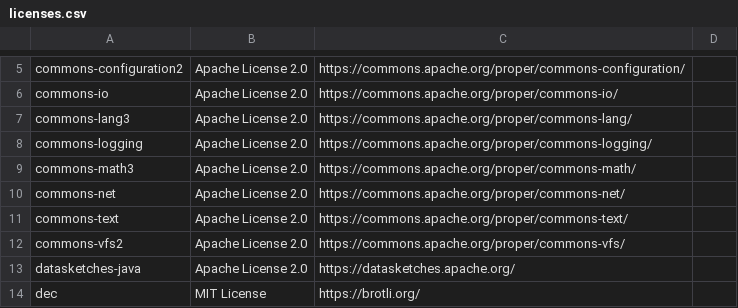
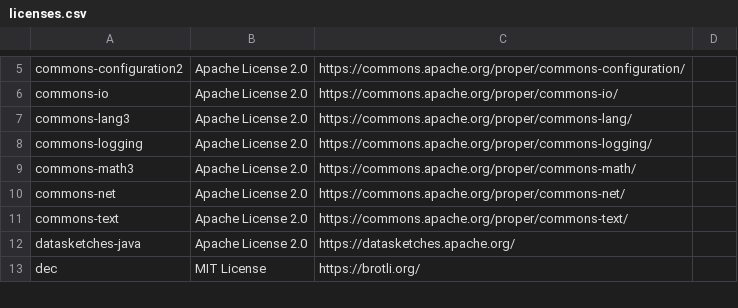
Before and after one commit to Xceptance/XLT, a CSV file: doc/internal-doc/licenses/licenses.csv, drawn as a sheet; only a part is shown, gaps mark what is left out.

Commit message:
Remove Apache Commons VFS and replace with custom virtual file system
- Replace org.apache.commons.vfs2 usage across all modules with com.xceptance.common.io.fs (VirtualFileSystem, FsResource)
- Eliminate commons-vfs2 dependency from pom.xml, NOTICE.md, and license tracking
- Update ReportGenerator, DataProcessor, DataReaderThread, MasterController, XltExecutionContext, and XltPropertiesImpl to use FsResource
- Support transparent reading of both directories and zip archives with minimal memory footprint
- Resolve OutOfMemoryError during report generation on large archives (>18GB, >100M records)
- Update and verify all unit tests in engine, properties, report generator, and fs modules

```diff
--- a/doc/internal-doc/licenses/licenses.csv
+++ b/doc/internal-doc/licenses/licenses.csv
@@ -11,3 +11,2 @@ commons-net,Apache License 2.0,https://commons.apache.org/proper/commons-net/,
 commons-text,Apache License 2.0,https://commons.apache.org/proper/commons-text/,
-commons-vfs2,Apache License 2.0,https://commons.apache.org/proper/commons-vfs/,
 datasketches-java,Apache License 2.0,https://datasketches.apache.org/,
```
Also changed, not shown: 37 other files.
